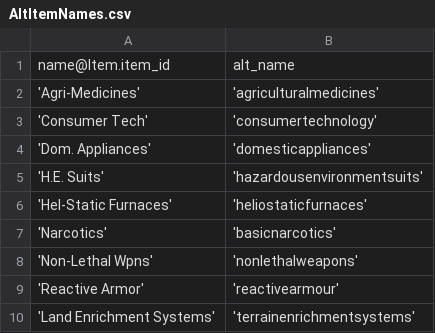
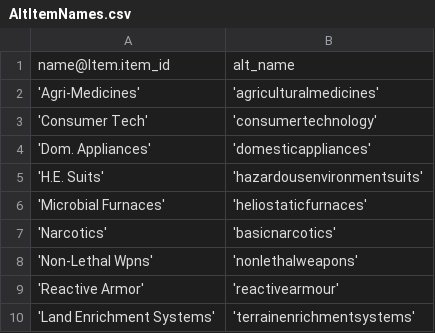
Before and after one commit to eyeonus/Trade-Dangerous, a CSV file: data/AltItemNames.csv, drawn as a sheet.

```diff
--- a/data/AltItemNames.csv
+++ b/data/AltItemNames.csv
@@ -5,3 +5,3 @@ name@Item.item_id,alt_name
 'H.E. Suits','hazardousenvironmentsuits'
-'Hel-Static Furnaces','heliostaticfurnaces'
+'Microbial Furnaces','heliostaticfurnaces'
 'Narcotics','basicnarcotics'
```
Also changed, not shown: data/Item.csv, 1 other file.
